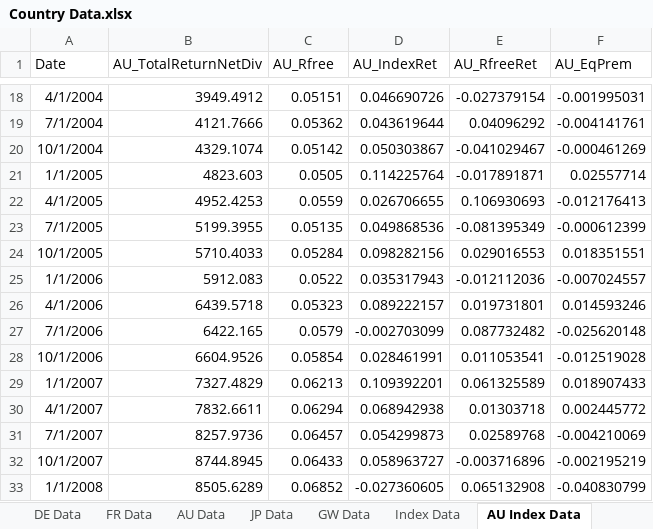
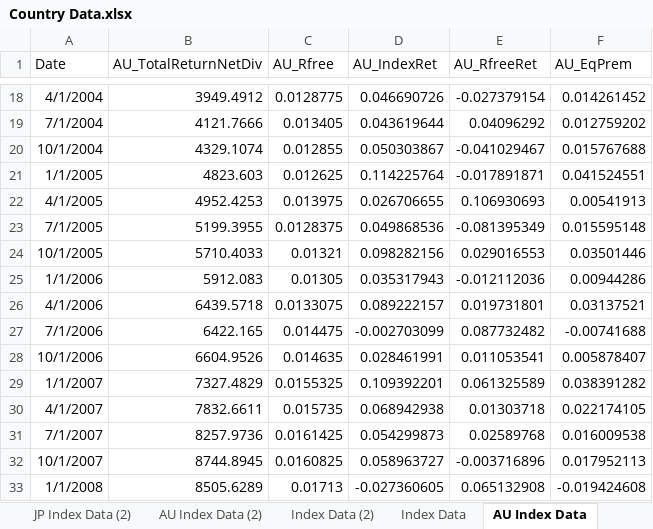
Before and after one commit to szabo-daniel/Thesis, an Excel workbook: Country Data.xlsx, sheet AU Index Data, drawn as a sheet; only a part is shown, gaps mark what is left out; values as stored, in another font and other column widths than the file's, no borders; the diff covers the shown part only; the diff names each change by its address in the sheet, - before the commit and + after, or states it on an @@ line.

```diff
--- a/Country Data.xlsx (sheet AU Index Data)
+++ b/Country Data.xlsx (sheet AU Index Data)
+sheet tab: JP Index Data (2)
+sheet tab: AU Index Data (2)
+sheet tab: Index Data (2)
-C18 (AU_Rfree): 0.05151
+C18 (AU_Rfree): 0.0128775
-F18 (AU_EqPrem): -0.001995031
+F18 (AU_EqPrem): 0.014261452
-C19 (AU_Rfree): 0.05362
+C19 (AU_Rfree): 0.013405
-F19 (AU_EqPrem): -0.004141761
+F19 (AU_EqPrem): 0.012759202
-C20 (AU_Rfree): 0.05142
+C20 (AU_Rfree): 0.012855
-F20 (AU_EqPrem): -0.000461269
+F20 (AU_EqPrem): 0.015767688
-C21 (AU_Rfree): 0.0505
+C21 (AU_Rfree): 0.012625
-F21 (AU_EqPrem): 0.02557714
+F21 (AU_EqPrem): 0.041524551
-C22 (AU_Rfree): 0.0559
+C22 (AU_Rfree): 0.013975
-F22 (AU_EqPrem): -0.012176413
+F22 (AU_EqPrem): 0.00541913
-C23 (AU_Rfree): 0.05135
+C23 (AU_Rfree): 0.0128375
-F23 (AU_EqPrem): -0.000612399
+F23 (AU_EqPrem): 0.015595148
-C24 (AU_Rfree): 0.05284
+C24 (AU_Rfree): 0.01321
-F24 (AU_EqPrem): 0.018351551
+F24 (AU_EqPrem): 0.03501446
-C25 (AU_Rfree): 0.0522
+C25 (AU_Rfree): 0.01305
-F25 (AU_EqPrem): -0.007024557
+F25 (AU_EqPrem): 0.00944286
-C26 (AU_Rfree): 0.05323
+C26 (AU_Rfree): 0.0133075
-F26 (AU_EqPrem): 0.014593246
+F26 (AU_EqPrem): 0.03137521
-C27 (AU_Rfree): 0.0579
+C27 (AU_Rfree): 0.014475
-F27 (AU_EqPrem): -0.025620148
+F27 (AU_EqPrem): -0.00741688
-C28 (AU_Rfree): 0.05854
+C28 (AU_Rfree): 0.014635
-F28 (AU_EqPrem): -0.012519028
+F28 (AU_EqPrem): 0.005878407
-C29 (AU_Rfree): 0.06213
+C29 (AU_Rfree): 0.0155325
-F29 (AU_EqPrem): 0.018907433
+F29 (AU_EqPrem): 0.038391282
-C30 (AU_Rfree): 0.06294
+C30 (AU_Rfree): 0.015735
-F30 (AU_EqPrem): 0.002445772
+F30 (AU_EqPrem): 0.022174105
-C31 (AU_Rfree): 0.06457
+C31 (AU_Rfree): 0.0161425
-F31 (AU_EqPrem): -0.004210069
+F31 (AU_EqPrem): 0.016009538
-C32 (AU_Rfree): 0.06433
+C32 (AU_Rfree): 0.0160825
-F32 (AU_EqPrem): -0.002195219
+F32 (AU_EqPrem): 0.017952113
-C33 (AU_Rfree): 0.06852
+C33 (AU_Rfree): 0.01713
-F33 (AU_EqPrem): -0.040830799
+F33 (AU_EqPrem): -0.019424608
```
Also changed, not shown: 155 edited cells elsewhere in this sheet, sheet Index Data, sheet JP Index Data, 1 other file.
